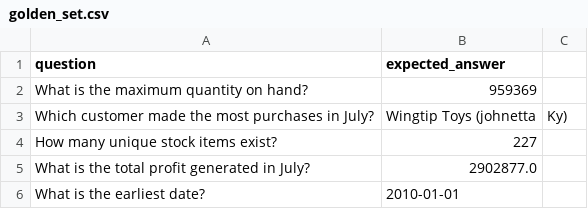
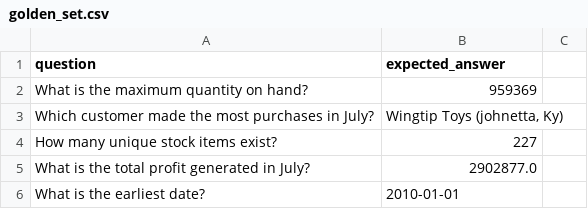
Before and after one commit to sagarM1729/mosaic-agent-cicd-poc, a CSV file: eval/golden_set.csv, drawn as a sheet; only a part is shown.

Commit message:
fix: quote CSV value containing comma (Wingtip Toys)
golden_set.csv line 3 had a comma inside the expected answer:
  'Wingtip Toys (johnetta, Ky)'
Pandas CSV parser counted 3 fields instead of 2 → ParserError.
Fixed by properly quoting the value with double-quotes.

```diff
--- a/eval/golden_set.csv
+++ b/eval/golden_set.csv
@@ -2,3 +2,3 @@ question,expected_answer
 What is the maximum quantity on hand?,959369
-Which customer made the most purchases in July?,Wingtip Toys (johnetta, Ky)
+Which customer made the most purchases in July?,"Wingtip Toys (johnetta, Ky)"
 How many unique stock items exist?,227
```
